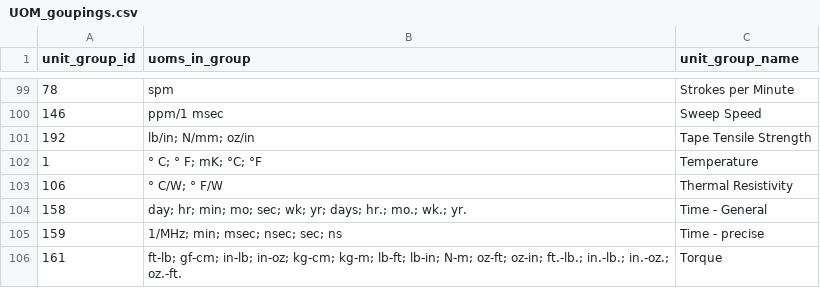
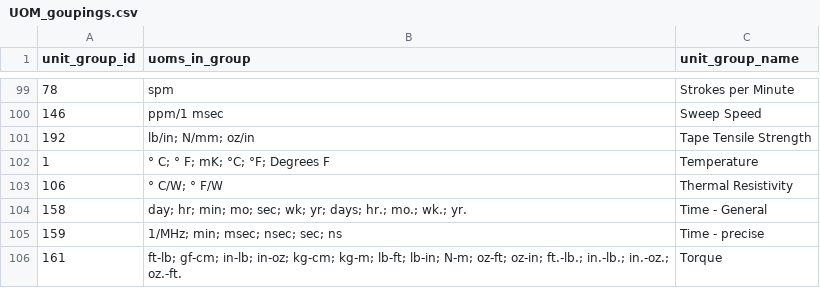
Before and after one commit to gamut-code/attribute_mapping, a CSV file: UOM_goupings.csv, drawn as a sheet; only a part is shown, gaps mark what is left out.

```diff
--- a/UOM_goupings.csv
+++ b/UOM_goupings.csv
@@ -101,3 +101,3 @@
 192,lb/in; N/mm; oz/in,Tape Tensile Strength
-1,° C; ° F; mK; °C; °F,Temperature
+1,° C; ° F; mK; °C; °F;  Degrees F,Temperature
 106,° C/W; ° F/W,Thermal Resistivity
```
Also changed, not shown: UOM_data_sheet.csv, 3 other files.
